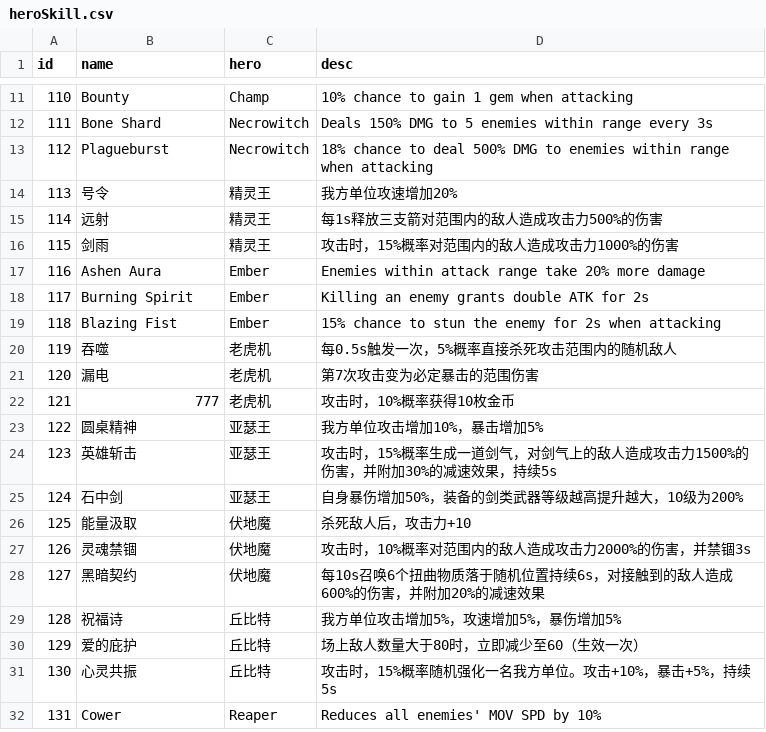
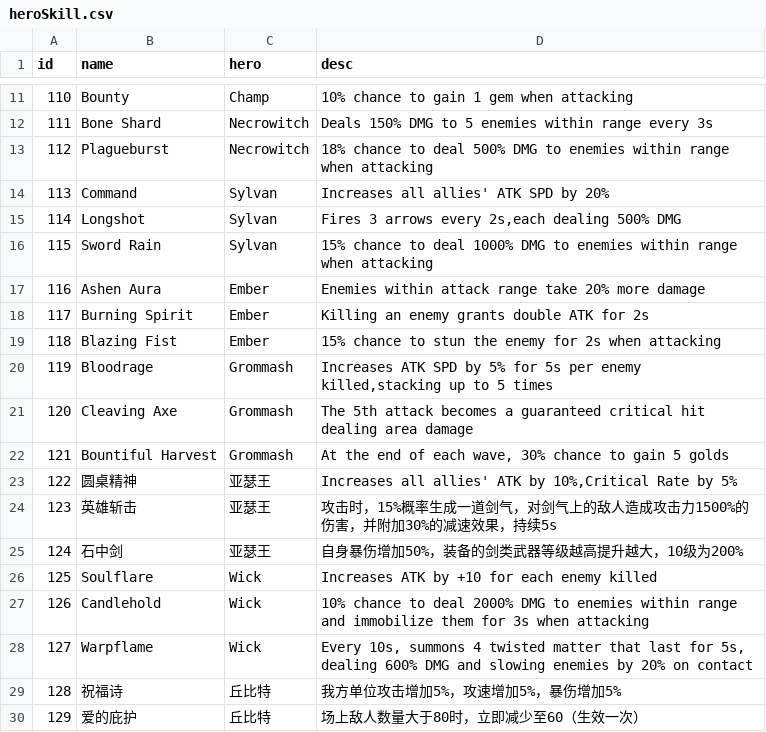
Before and after one commit to coder-hp/MergeDefense, a CSV file: MergeDefense/Assets/Excel/heroSkill.csv, drawn as a sheet; only a part is shown, gaps mark what is left out; the shorter side is filled out with more unchanged rows.

```diff
--- a/MergeDefense/Assets/Excel/heroSkill.csv
+++ b/MergeDefense/Assets/Excel/heroSkill.csv
@@ -13,5 +13,5 @@
 112,Plagueburst,Necrowitch,18% chance to deal 500% DMG to enemies within range when attacking
-113,号令,精灵王,我方单位攻速增加20%
-114,远射,精灵王,每1s释放三支箭对范围内的敌人造成攻击力500%的伤害
-115,剑雨,精灵王,攻击时，15%概率对范围内的敌人造成攻击力1000%的伤害
+113,Command,Sylvan,Increases all allies' ATK SPD by 20%
+114,Longshot,Sylvan,"Fires 3 arrows every 2s,each dealing 500% DMG"
+115,Sword Rain,Sylvan,15% chance to deal 1000% DMG to enemies within range when attacking
 116,Ashen Aura,Ember,Enemies within attack range take 20% more damage
@@ -19,11 +19,11 @@
 118,Blazing Fist,Ember,15% chance to stun the enemy for 2s when attacking
-119,吞噬,老虎机,每0.5s触发一次，5%概率直接杀死攻击范围内的随机敌人
-120,漏电,老虎机,第7次攻击变为必定暴击的范围伤害
-121,777,老虎机,攻击时，10%概率获得10枚金币
-122,圆桌精神,亚瑟王,我方单位攻击增加10%，暴击增加5%
+119,Bloodrage,Grommash,"Increases ATK SPD by 5% for 5s per enemy killed,stacking up to 5 times"
+120,Cleaving Axe,Grommash,The 5th attack becomes a guaranteed critical hit dealing area damage
+121,Bountiful Harvest,Grommash,"At the end of each wave, 30% chance to gain 5 golds"
+122,圆桌精神,亚瑟王,"Increases all allies' ATK by 10%,Critical Rate by 5%"
 123,英雄斩击,亚瑟王,攻击时，15%概率生成一道剑气，对剑气上的敌人造成攻击力1500%的伤害，并附加30%的减速效果，持续5s
 124,石中剑,亚瑟王,自身暴伤增加50%，装备的剑类武器等级越高提升越大，10级为200%
-125,能量汲取,伏地魔,杀死敌人后，攻击力+10
-126,灵魂禁锢,伏地魔,攻击时，10%概率对范围内的敌人造成攻击力2000%的伤害，并禁锢3s
-127,黑暗契约,伏地魔,每10s召唤6个扭曲物质落于随机位置持续6s，对接触到的敌人造成600%的伤害，并附加20%的减速效果
+125,Soulflare,Wick,Increases ATK by +10 for each enemy killed
+126,Candlehold,Wick,10% chance to deal 2000% DMG to enemies within range and immobilize them for 3s when attacking
+127,Warpflame,Wick,"Every 10s, summons 4 twisted matter that last for 5s, dealing 600% DMG and slowing enemies by 20% on contact"
 128,祝福诗,丘比特,我方单位攻击增加5%，攻速增加5%，暴伤增加5%
```
Also changed, not shown: MergeDefense/Assets/Excel/hero.csv, 2 other files.
